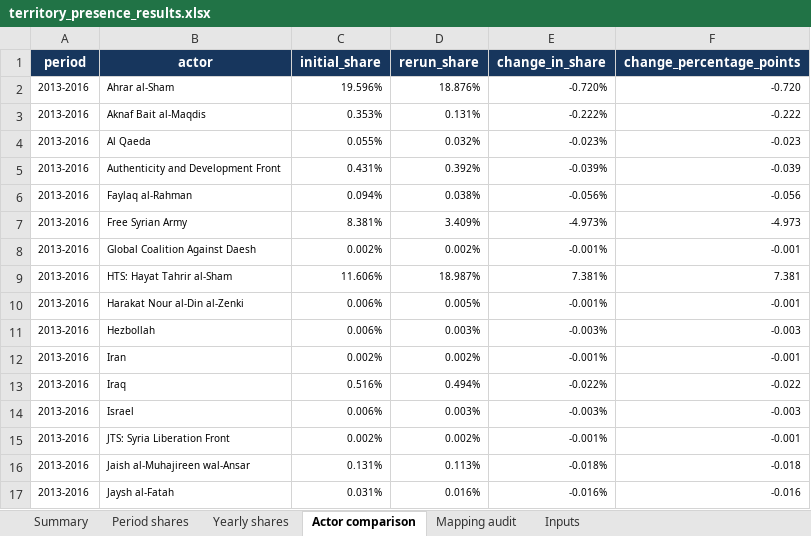
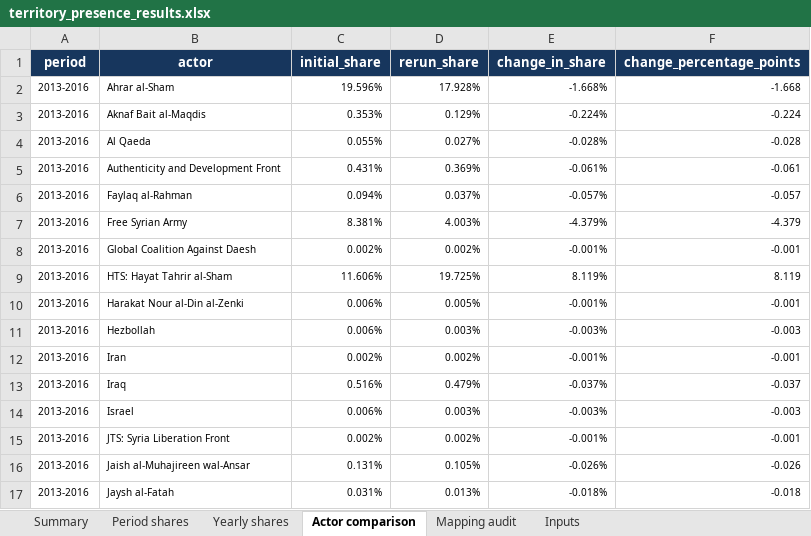
Before and after one commit to TatianaBie/syria-conflict-network, an Excel workbook: 05 - Territory_presence/results/territory_presence_results.xlsx, sheet Actor comparison, drawn as a sheet; only a part is shown; values as stored, in another font and other column widths than the file's, no borders; table styles not drawn; the diff covers the shown part only; the diff names each change by its address in the sheet, - before the commit and + after, or states it on an @@ line.

```diff
--- a/05 - Territory_presence/results/territory_presence_results.xlsx (sheet Actor comparison)
+++ b/05 - Territory_presence/results/territory_presence_results.xlsx (sheet Actor comparison)
-D2 (rerun_share): 18.876%
+D2 (rerun_share): 17.928%
-E2 (change_in_share): -0.720%
+E2 (change_in_share): -1.668%
-F2 (change_percentage_points): -0.720
+F2 (change_percentage_points): -1.668
-D3 (rerun_share): 0.131%
+D3 (rerun_share): 0.129%
-E3 (change_in_share): -0.222%
+E3 (change_in_share): -0.224%
-F3 (change_percentage_points): -0.222
+F3 (change_percentage_points): -0.224
-D4 (rerun_share): 0.032%
+D4 (rerun_share): 0.027%
-E4 (change_in_share): -0.023%
+E4 (change_in_share): -0.028%
-F4 (change_percentage_points): -0.023
+F4 (change_percentage_points): -0.028
-D5 (rerun_share): 0.392%
+D5 (rerun_share): 0.369%
-E5 (change_in_share): -0.039%
+E5 (change_in_share): -0.061%
-F5 (change_percentage_points): -0.039
+F5 (change_percentage_points): -0.061
-D6 (rerun_share): 0.038%
+D6 (rerun_share): 0.037%
-E6 (change_in_share): -0.056%
+E6 (change_in_share): -0.057%
-F6 (change_percentage_points): -0.056
+F6 (change_percentage_points): -0.057
-D7 (rerun_share): 3.409%
+D7 (rerun_share): 4.003%
-E7 (change_in_share): -4.973%
+E7 (change_in_share): -4.379%
-F7 (change_percentage_points): -4.973
+F7 (change_percentage_points): -4.379
-D9 (rerun_share): 18.987%
+D9 (rerun_share): 19.725%
-E9 (change_in_share): 7.381%
+E9 (change_in_share): 8.119%
-F9 (change_percentage_points): 7.381
+F9 (change_percentage_points): 8.119
-D13 (rerun_share): 0.494%
+D13 (rerun_share): 0.479%
-E13 (change_in_share): -0.022%
+E13 (change_in_share): -0.037%
-F13 (change_percentage_points): -0.022
+F13 (change_percentage_points): -0.037
-D16 (rerun_share): 0.113%
+D16 (rerun_share): 0.105%
-E16 (change_in_share): -0.018%
+E16 (change_in_share): -0.026%
-F16 (change_percentage_points): -0.018
+F16 (change_percentage_points): -0.026
-D17 (rerun_share): 0.016%
+D17 (rerun_share): 0.013%
-E17 (change_in_share): -0.016%
+E17 (change_in_share): -0.018%
-F17 (change_percentage_points): -0.016
+F17 (change_percentage_points): -0.018
```
Also changed, not shown: 164 edited cells elsewhere in this sheet, sheet Yearly shares, sheet Period shares, sheet Summary, sheet Inputs, sheet Mapping audit, 16 other files.
